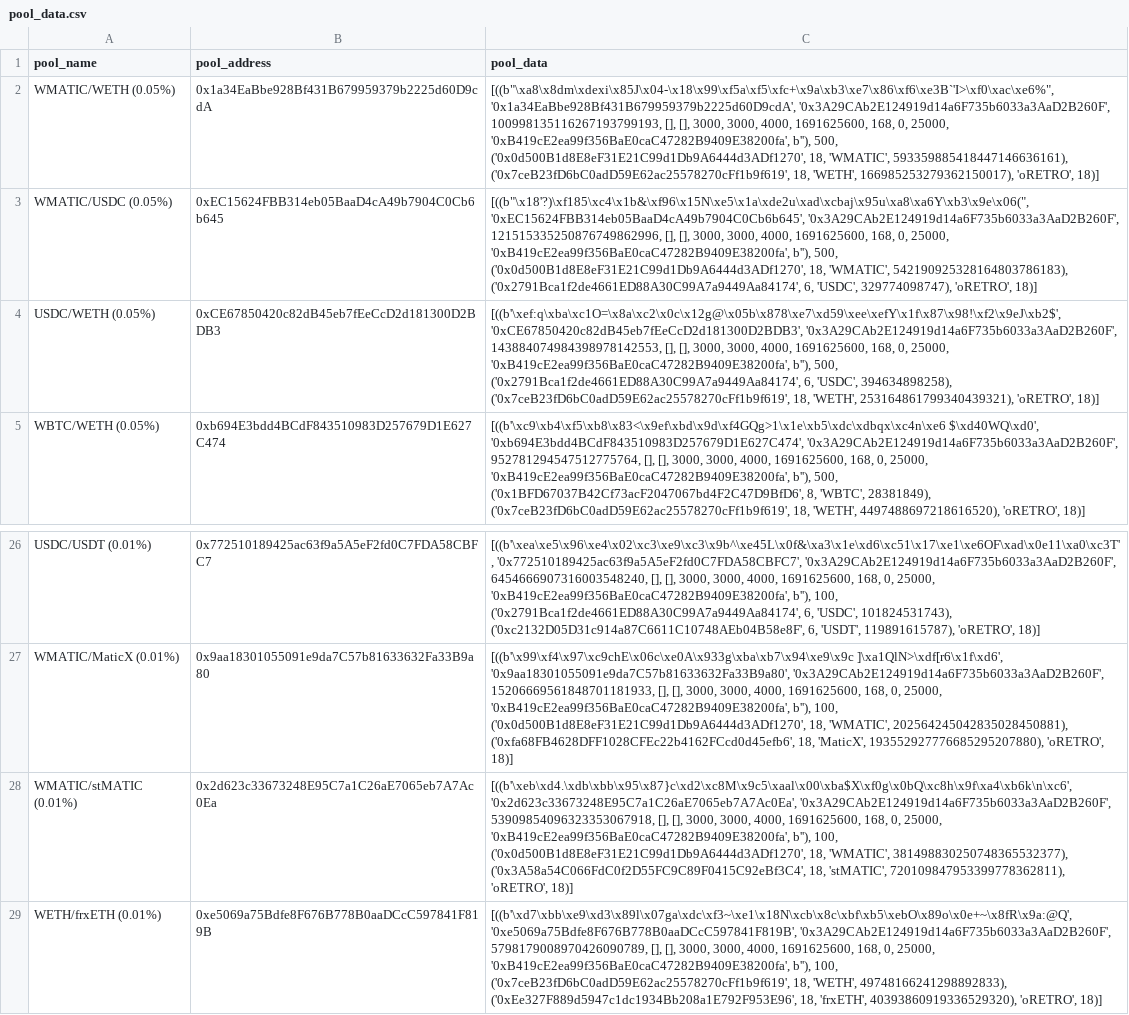
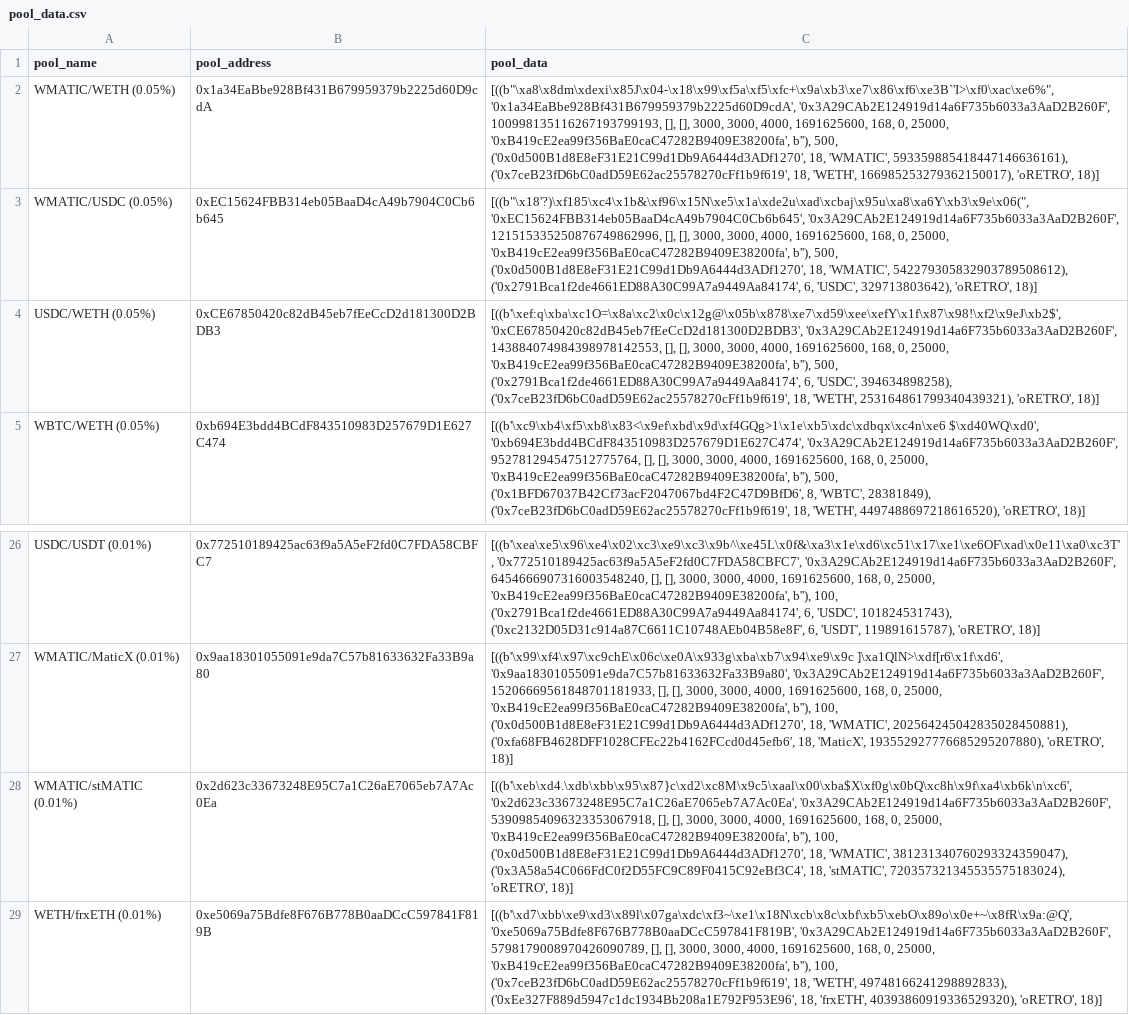
Before and after one commit to ALMIGHTYABE/Retro-Data, a CSV file: data/pool_data.csv, drawn as a sheet; only a part is shown, gaps mark what is left out.

```diff
--- a/data/pool_data.csv
+++ b/data/pool_data.csv
@@ -2,3 +2,3 @@ pool_name,pool_address,pool_data
 WMATIC/WETH (0.05%),0x1a34EaBbe928Bf431B679959379b2225d60D9cdA,"[((b""\xa8\x8dm\xdexi\x85J\x04-\x18\x99\xf5a\xf5\xfc+\x9a\xb3\xe7\x86\xf6\xe3B`'I>\xf0\xac\xe6%"", '0x1a34EaBbe928Bf431B679959379b2225d60D9cdA', '0x3A29CAb2E124919d14a6F735b6033a3AaD2B260F', 100998135116267193799193, [], [], 3000, 3000, 4000, 1691625600, 168, 0, 25000, '0xB419cE2ea99f356BaE0caC47282B9409E38200fa', b''), 500, ('0x0d500B1d8E8eF31E21C99d1Db9A6444d3ADf1270', 18, 'WMATIC', 593359885418447146636161), ('0x7ceB23fD6bC0adD59E62ac25578270cFf1b9f619', 18, 'WETH', 166985253279362150017), 'oRETRO', 18)]"
-WMATIC/USDC (0.05%),0xEC15624FBB314eb05BaaD4cA49b7904C0Cb6b645,"[((b""\x18'?)\xf185\xc4\x1b&\xf96\x15N\xe5\x1a\xde2u\xad\xcbaj\x95u\xa8\xa6Y\xb3\x9e\x06("", '0xEC15624FBB314eb05BaaD4cA49b7904C0Cb6b645', '0x3A29CAb2E124919d14a6F735b6033a3AaD2B260F', 121515335250876749862996, [], [], 3000, 3000, 4000, 1691625600, 168, 0, 25000, '0xB419cE2ea99f356BaE0caC47282B9409E38200fa', b''), 500, ('0x0d500B1d8E8eF31E21C99d1Db9A6444d3ADf1270', 18, 'WMATIC', 542190925328164803786183), ('0x2791Bca1f2de4661ED88A30C99A7a9449Aa84174', 6, 'USDC', 329774098747), 'oRETRO', 18)]"
+WMATIC/USDC (0.05%),0xEC15624FBB314eb05BaaD4cA49b7904C0Cb6b645,"[((b""\x18'?)\xf185\xc4\x1b&\xf96\x15N\xe5\x1a\xde2u\xad\xcbaj\x95u\xa8\xa6Y\xb3\x9e\x06("", '0xEC15624FBB314eb05BaaD4cA49b7904C0Cb6b645', '0x3A29CAb2E124919d14a6F735b6033a3AaD2B260F', 121515335250876749862996, [], [], 3000, 3000, 4000, 1691625600, 168, 0, 25000, '0xB419cE2ea99f356BaE0caC47282B9409E38200fa', b''), 500, ('0x0d500B1d8E8eF31E21C99d1Db9A6444d3ADf1270', 18, 'WMATIC', 542279305832903789508612), ('0x2791Bca1f2de4661ED88A30C99A7a9449Aa84174', 6, 'USDC', 329713803642), 'oRETRO', 18)]"
 USDC/WETH (0.05%),0xCE67850420c82dB45eb7fEeCcD2d181300D2BDB3,"[((b'\xef:q\xba\xc1O=\x8a\xc2\x0c\x12g@\x05b\x878\xe7\xd59\xee\xefY\x1f\x87\x98!\xf2\x9eJ\xb2$', '0xCE67850420c82dB45eb7fEeCcD2d181300D2BDB3', '0x3A29CAb2E124919d14a6F735b6033a3AaD2B260F', 143884074984398978142553, [], [], 3000, 3000, 4000, 1691625600, 168, 0, 25000, '0xB419cE2ea99f356BaE0caC47282B9409E38200fa', b''), 500, ('0x2791Bca1f2de4661ED88A30C99A7a9449Aa84174', 6, 'USDC', 394634898258), ('0x7ceB23fD6bC0adD59E62ac25578270cFf1b9f619', 18, 'WETH', 253164861799340439321), 'oRETRO', 18)]"
@@ -27,3 +27,3 @@ USDC/USDT (0.01%),0x772510189425ac63f9a5A5eF2fd0C7FDA58CBFC7,"[((b'\xea\xe5\x96\
 WMATIC/MaticX (0.01%),0x9aa18301055091e9da7C57b81633632Fa33B9a80,"[((b'\x99\xf4\x97\xc9chE\x06c\xe0A\x933g\xba\xb7\x94\xe9\x9c ]\xa1QlN>\xdf[r6\x1f\xd6', '0x9aa18301055091e9da7C57b81633632Fa33B9a80', '0x3A29CAb2E124919d14a6F735b6033a3AaD2B260F', 15206669561848701181933, [], [], 3000, 3000, 4000, 1691625600, 168, 0, 25000, '0xB419cE2ea99f356BaE0caC47282B9409E38200fa', b''), 100, ('0x0d500B1d8E8eF31E21C99d1Db9A6444d3ADf1270', 18, 'WMATIC', 202564245042835028450881), ('0xfa68FB4628DFF1028CFEc22b4162FCcd0d45efb6', 18, 'MaticX', 193552927776685295207880), 'oRETRO', 18)]"
-WMATIC/stMATIC (0.01%),0x2d623c33673248E95C7a1C26aE7065eb7A7Ac0Ea,"[((b'\xeb\xd4.\xdb\xbb\x95\x87}c\xd2\xc8M\x9c5\xaal\x00\xba$X\xf0g\x0bQ\xc8h\x9f\xa4\xb6k\n\xc6', '0x2d623c33673248E95C7a1C26aE7065eb7A7Ac0Ea', '0x3A29CAb2E124919d14a6F735b6033a3AaD2B260F', 53909854096323353067918, [], [], 3000, 3000, 4000, 1691625600, 168, 0, 25000, '0xB419cE2ea99f356BaE0caC47282B9409E38200fa', b''), 100, ('0x0d500B1d8E8eF31E21C99d1Db9A6444d3ADf1270', 18, 'WMATIC', 381498830250748365532377), ('0x3A58a54C066FdC0f2D55FC9C89F0415C92eBf3C4', 18, 'stMATIC', 720109847953399778362811), 'oRETRO', 18)]"
+WMATIC/stMATIC (0.01%),0x2d623c33673248E95C7a1C26aE7065eb7A7Ac0Ea,"[((b'\xeb\xd4.\xdb\xbb\x95\x87}c\xd2\xc8M\x9c5\xaal\x00\xba$X\xf0g\x0bQ\xc8h\x9f\xa4\xb6k\n\xc6', '0x2d623c33673248E95C7a1C26aE7065eb7A7Ac0Ea', '0x3A29CAb2E124919d14a6F735b6033a3AaD2B260F', 53909854096323353067918, [], [], 3000, 3000, 4000, 1691625600, 168, 0, 25000, '0xB419cE2ea99f356BaE0caC47282B9409E38200fa', b''), 100, ('0x0d500B1d8E8eF31E21C99d1Db9A6444d3ADf1270', 18, 'WMATIC', 381231340760293324359047), ('0x3A58a54C066FdC0f2D55FC9C89F0415C92eBf3C4', 18, 'stMATIC', 720357321345535575183024), 'oRETRO', 18)]"
 WETH/frxETH (0.01%),0xe5069a75Bdfe8F676B778B0aaDCcC597841F819B,"[((b'\xd7\xbb\xe9\xd3\x89l\x07ga\xdc\xf3~\xe1\x18N\xcb\x8c\xbf\xb5\xebO\x89o\x0e+~\x8fR\x9a:@Q', '0xe5069a75Bdfe8F676B778B0aaDCcC597841F819B', '0x3A29CAb2E124919d14a6F735b6033a3AaD2B260F', 5798179008970426090789, [], [], 3000, 3000, 4000, 1691625600, 168, 0, 25000, '0xB419cE2ea99f356BaE0caC47282B9409E38200fa', b''), 100, ('0x7ceB23fD6bC0adD59E62ac25578270cFf1b9f619', 18, 'WETH', 49748166241298892833), ('0xEe327F889d5947c1dc1934Bb208a1E792F953E96', 18, 'frxETH', 40393860919336529320), 'oRETRO', 18)]"
```
Also changed, not shown: 1 other file.
